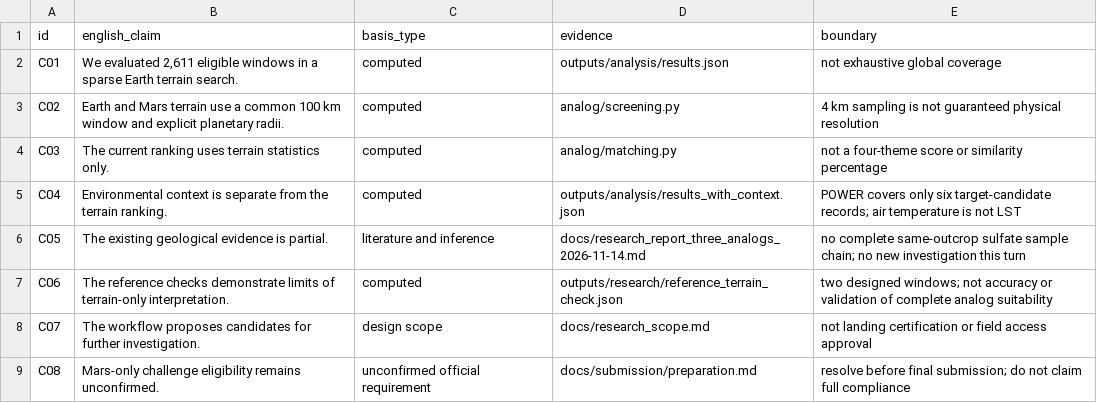
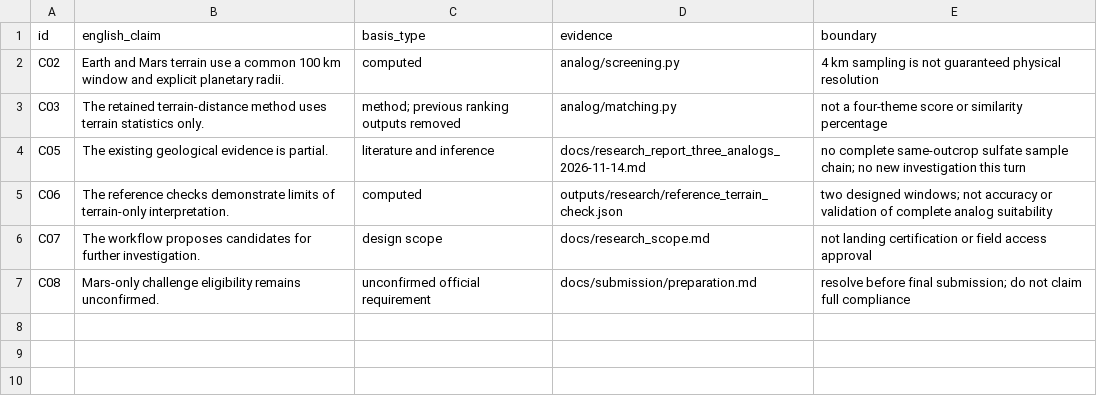
Before and after one commit to zhuang768/NASA-Space-Apps-Challenge-2026-Taipei, a CSV file: docs/submission/claim_ledger.csv, drawn as a sheet.

```diff
--- a/docs/submission/claim_ledger.csv
+++ b/docs/submission/claim_ledger.csv
@@ -1,6 +1,4 @@
 id,english_claim,basis_type,evidence,boundary
-C01,"We evaluated 2,611 eligible windows in a sparse Earth terrain search.",computed,outputs/analysis/results.json,not exhaustive global coverage
 C02,Earth and Mars terrain use a common 100 km window and explicit planetary radii.,computed,analog/screening.py,4 km sampling is not guaranteed physical resolution
-C03,The current ranking uses terrain statistics only.,computed,analog/matching.py,not a four-theme score or similarity percentage
-C04,Environmental context is separate from the terrain ranking.,computed,outputs/analysis/results_with_context.json,POWER covers only six target-candidate records; air temperature is not LST
+C03,The retained terrain-distance method uses terrain statistics only.,method; previous ranking outputs removed,analog/matching.py,not a four-theme score or similarity percentage
 C05,The existing geological evidence is partial.,literature and inference,docs/research_report_three_analogs_2026-11-14.md,no complete same-outcrop sulfate sample chain; no new investigation this turn
```
Also changed, not shown: docs/repository_inventory.csv, docs/research_requirements.csv, 47 other files.
